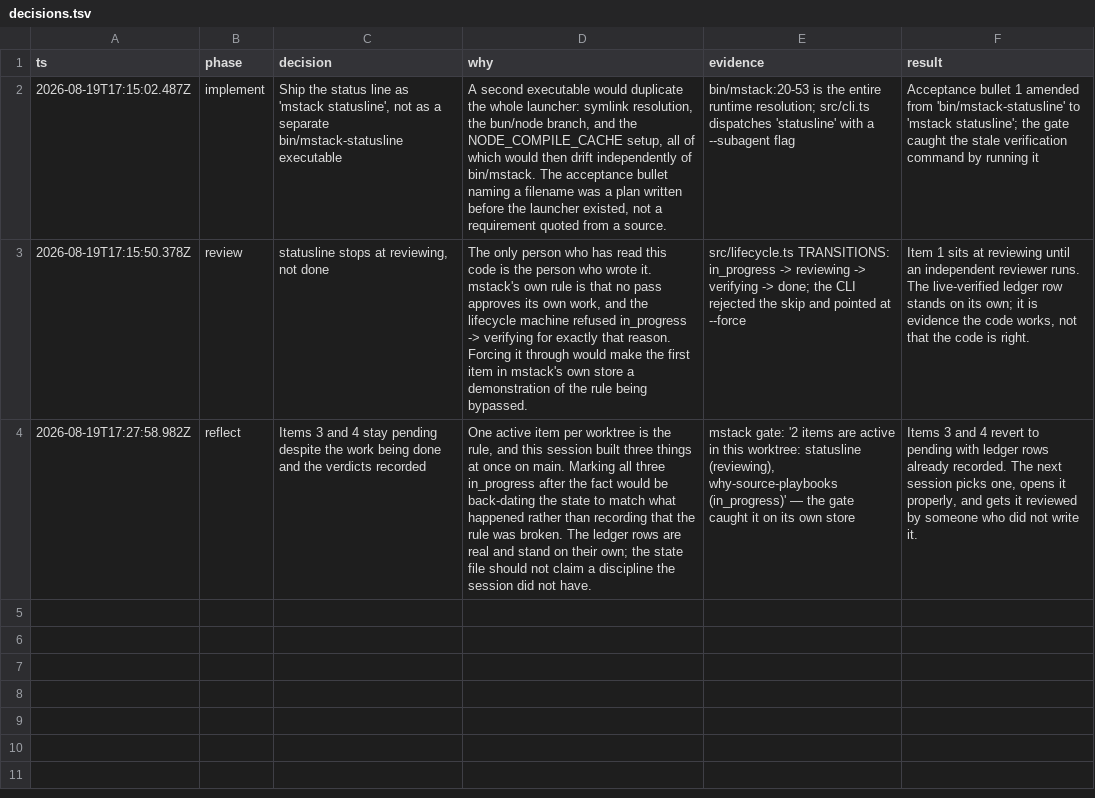
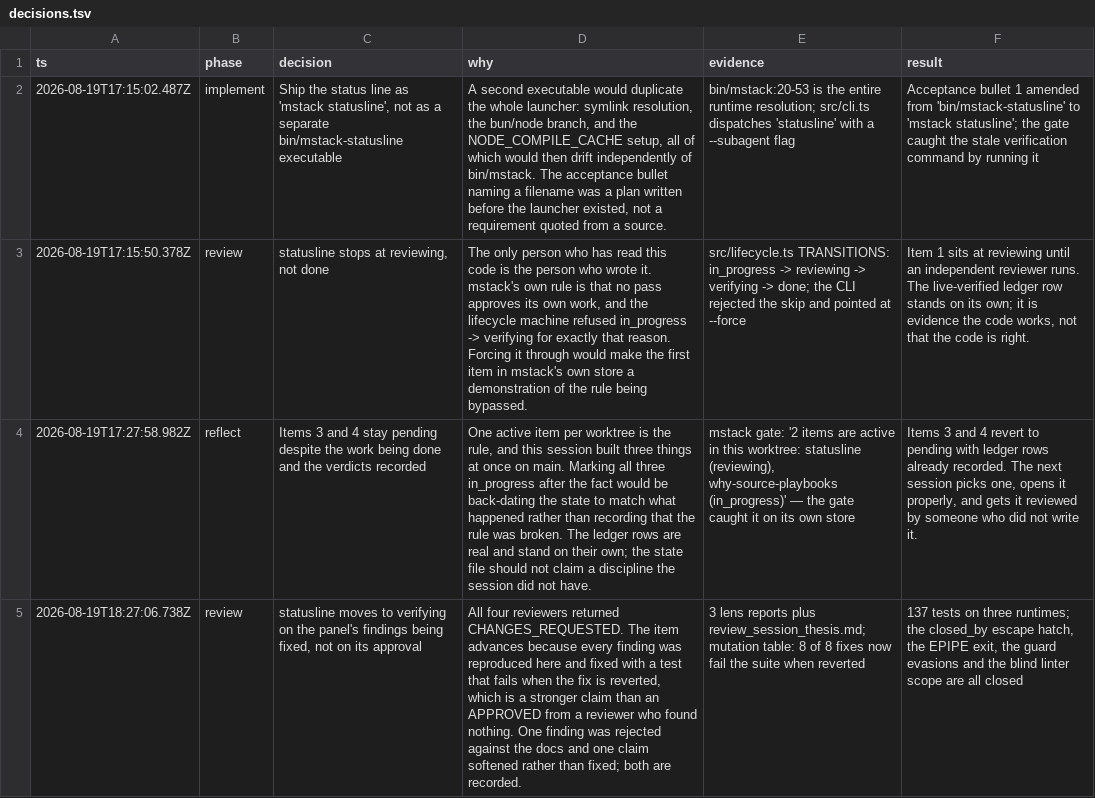
Before and after one commit to romerma/mstack, a TSV file: .mstack/decisions.tsv, drawn as a sheet; the diff names each change by its address in the sheet, - before the commit and + after, or states it on an @@ line.

Commit message:
chore(mstack): close the status line item on the panel's findings
Not on an approval. All four reviewers asked for changes; the item closes
because every finding was reproduced here and fixed, and each fix now
fails the suite when reverted. That is a stronger claim than an APPROVED
from a reviewer who found nothing.

```diff
--- a/.mstack/decisions.tsv
+++ b/.mstack/decisions.tsv
+row 5: 2026-08-19T18:27:06.738Z | review | statusline moves to verifying on the panel's findings being fixed, not on its approval | All four reviewers returned CHANGES_REQUESTED. The item advances because every finding was reproduced here and fixed with a test that fails when the fix is reverted, which is a stronger claim than an APPROVED from a reviewer who found nothing. One finding was rejected against the docs and one claim softened rather than fixed; both are recorded. | 3 lens reports plus review_session_thesis.md; mutation table: 8 of 8 fixes now fail the suite when reverted | 137 tests on three runtimes; the closed_by escape hatch, the EPIPE exit, the guard evasions and the blind linter scope are all closed
```
Also changed, not shown: .mstack/ledger.tsv, 2 other files.
